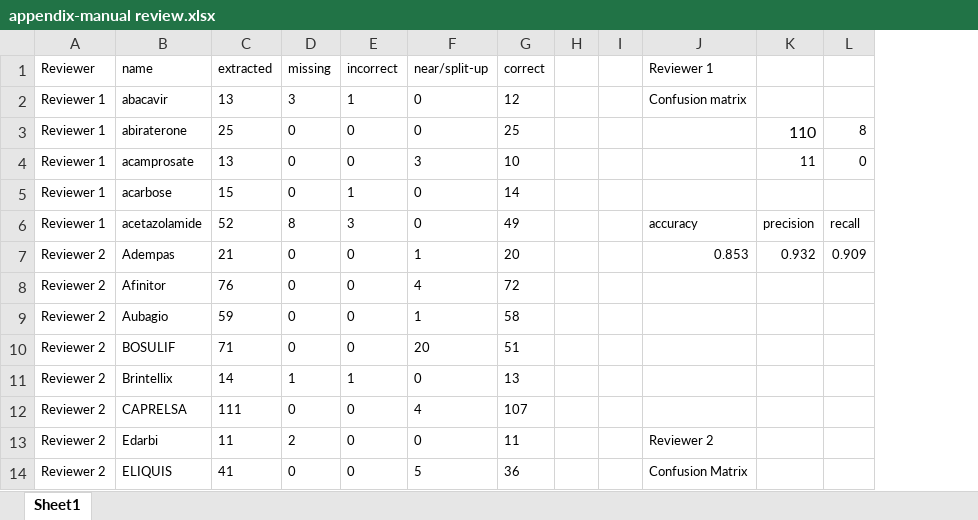
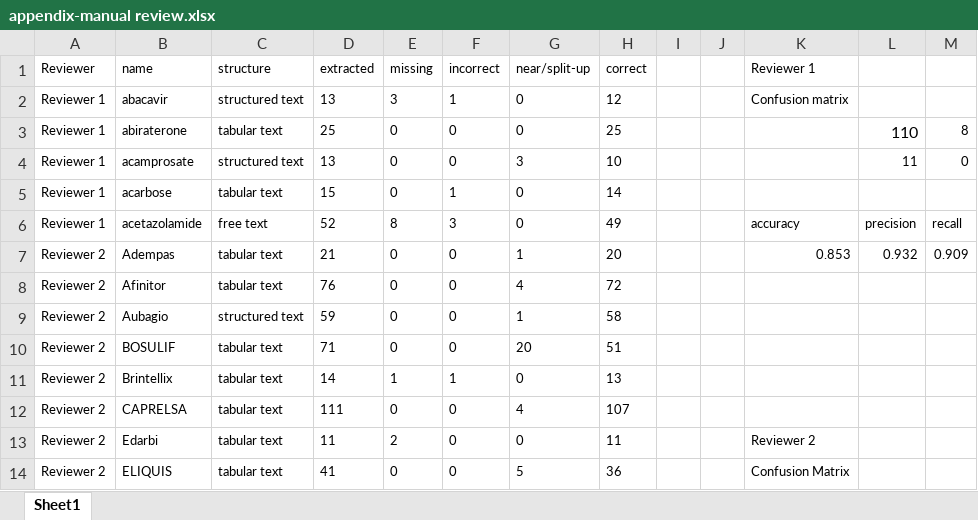
Before and after one commit to ianshan0915/ade-extraction, an Excel workbook: paper/appendix-manual review.xlsx, sheet Sheet1, drawn as a sheet; only a part is shown; values as stored, in another font and other column widths than the file's, no borders; the diff names each change by its address in the sheet, - before the commit and + after, or states it on an @@ line.

Commit message:
update appendix

```diff
--- a/paper/appendix-manual review.xlsx (sheet Sheet1)
+++ b/paper/appendix-manual review.xlsx (sheet Sheet1)
+column C (structure), rows 2-14: structured text | tabular text | structured text | tabular text | free text | tabular text | tabular text | structured text | tabular text | tabular text | tabular text | tabular text | tabular text
```
